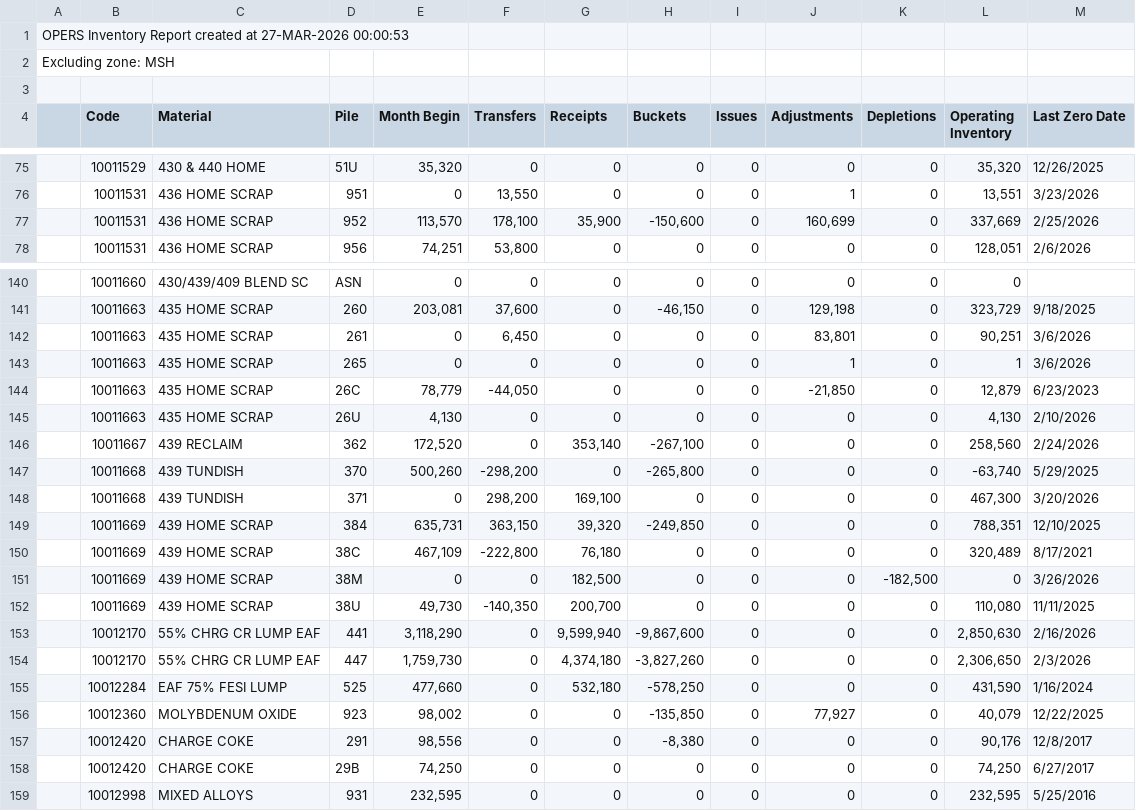
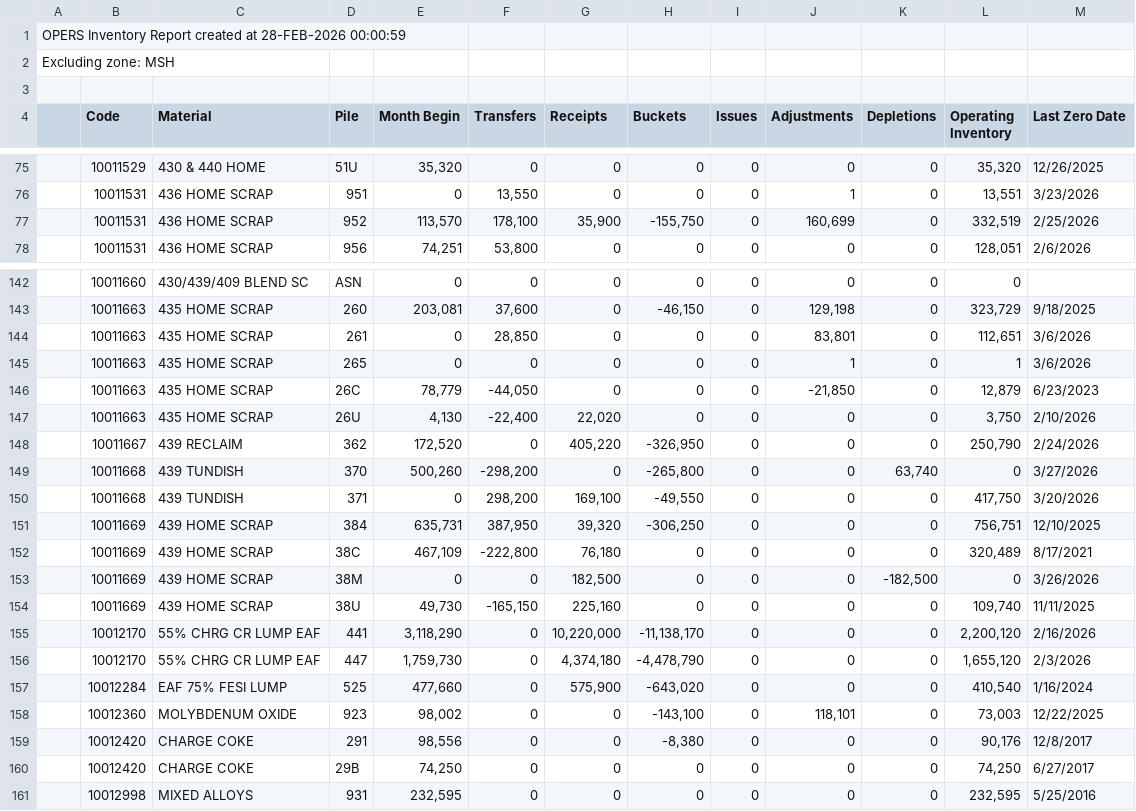
Before and after one commit to Harsco36Map/Yardmap, a CSV file: LatestInventory.csv, drawn as a sheet; only a part is shown, gaps mark what is left out; the diff covers the shown part only.

```diff
--- a/LatestInventory.csv
+++ b/LatestInventory.csv
@@ -1 +1 @@
-OPERS Inventory Report created at 27-MAR-2026 00:00:53
+OPERS Inventory Report created at 28-FEB-2026 00:00:59,,,,,,,,,,,,
@@ -77 +77 @@ Excluding zone: MSH
-,"10011531","436 HOME SCRAP","952 ","113,570","178,100","35,900","-150,600","0","160,699","0","337,669","2/25/2026"
+,10011531,436 HOME SCRAP,952,"113,570","178,100","35,900","-155,750",0,"160,699",0,"332,519",2/25/2026
@@ -142 +144 @@ Excluding zone: MSH
-,"10011663","435 HOME SCRAP","261 ","0","6,450","0","0","0","83,801","0","90,251","3/6/2026"
+,10011663,435 HOME SCRAP,261,0,"28,850",0,0,0,"83,801",0,"112,651",3/6/2026
@@ -145,5 +147,5 @@ Excluding zone: MSH
-,"10011663","435 HOME SCRAP","26U ","4,130","0","0","0","0","0","0","4,130","2/10/2026"
-,"10011667","439 RECLAIM","362 ","172,520","0","353,140","-267,100","0","0","0","258,560","2/24/2026"
-,"10011668","439 TUNDISH","370 ","500,260","-298,200","0","-265,800","0","0","0","-63,740","5/29/2025"
-,"10011668","439 TUNDISH","371 ","0","298,200","169,100","0","0","0","0","467,300","3/20/2026"
-,"10011669","439 HOME SCRAP","384 ","635,731","363,150","39,320","-249,850","0","0","0","788,351","12/10/2025"
+,10011663,435 HOME SCRAP,26U ,"4,130","-22,400","22,020",0,0,0,0,"3,750",2/10/2026
+,10011667,439 RECLAIM,362,"172,520",0,"405,220","-326,950",0,0,0,"250,790",2/24/2026
+,10011668,439 TUNDISH,370,"500,260","-298,200",0,"-265,800",0,0,"63,740",0,3/27/2026
+,10011668,439 TUNDISH,371,0,"298,200","169,100","-49,550",0,0,0,"417,750",3/20/2026
+,10011669,439 HOME SCRAP,384,"635,731","387,950","39,320","-306,250",0,0,0,"756,751",12/10/2025
@@ -152,5 +154,5 @@ Excluding zone: MSH
-,"10011669","439 HOME SCRAP","38U ","49,730","-140,350","200,700","0","0","0","0","110,080","11/11/2025"
-,"10012170","55% CHRG CR LUMP EAF","441 ","3,118,290","0","9,599,940","-9,867,600","0","0","0","2,850,630","2/16/2026"
-,"10012170","55% CHRG CR LUMP EAF","447 ","1,759,730","0","4,374,180","-3,827,260","0","0","0","2,306,650","2/3/2026"
-,"10012284","EAF 75% FESI LUMP","525 ","477,660","0","532,180","-578,250","0","0","0","431,590","1/16/2024"
-,"10012360","MOLYBDENUM OXIDE","923 ","98,002","0","0","-135,850","0","77,927","0","40,079","12/22/2025"
+,10011669,439 HOME SCRAP,38U ,"49,730","-165,150","225,160",0,0,0,0,"109,740",11/11/2025
+,10012170,55% CHRG CR LUMP EAF,441,"3,118,290",0,"10,220,000","-11,138,170",0,0,0,"2,200,120",2/16/2026
+,10012170,55% CHRG CR LUMP EAF,447,"1,759,730",0,"4,374,180","-4,478,790",0,0,0,"1,655,120",2/3/2026
+,10012284,EAF 75% FESI LUMP,525,"477,660",0,"575,900","-643,020",0,0,0,"410,540",1/16/2024
+,10012360,MOLYBDENUM OXIDE,923,"98,002",0,0,"-143,100",0,"118,101",0,"73,003",12/22/2025
```
Also changed, not shown: 2 added rows and 96 edited cells elsewhere in this file.
